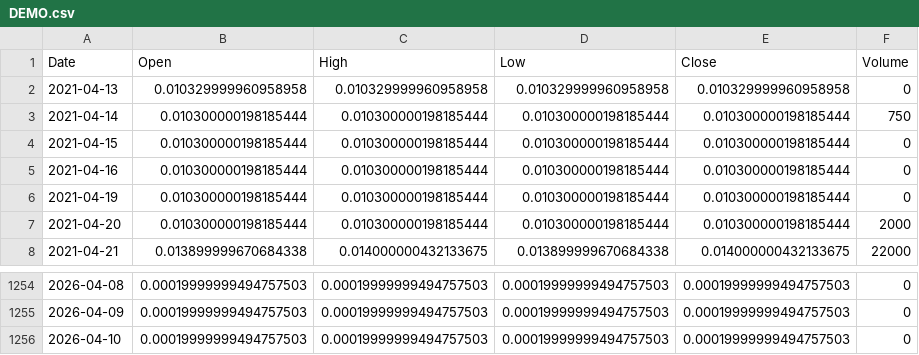
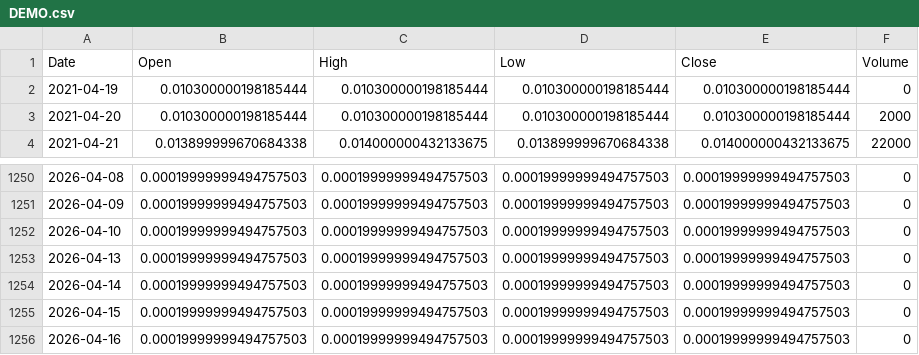
Before and after one commit to nexuskem/DOT_MARKET, a CSV file: dot_market/data_pipeline/cache/DEMO.csv, drawn as a sheet; only a part is shown, gaps mark what is left out; removed rows and columns are numbered as before the commit, all else as after; the diff names each change by its address in the sheet, - before the commit and + after, or states it on an @@ line.

```diff
--- a/dot_market/data_pipeline/cache/DEMO.csv
+++ b/dot_market/data_pipeline/cache/DEMO.csv
-row 2: 2021-04-13 | 0.010329999960958958 | 0.010329999960958958 | 0.010329999960958958 | 0.010329999960958958 | 0
-row 3: 2021-04-14 | 0.010300000198185444 | 0.010300000198185444 | 0.010300000198185444 | 0.010300000198185444 | 750
-row 4: 2021-04-15 | 0.010300000198185444 | 0.010300000198185444 | 0.010300000198185444 | 0.010300000198185444 | 0
-row 5: 2021-04-16 | 0.010300000198185444 | 0.010300000198185444 | 0.010300000198185444 | 0.010300000198185444 | 0
+row 1253: 2026-04-13 | 0.00019999999494757503 | 0.00019999999494757503 | 0.00019999999494757503 | 0.00019999999494757503 | 0
+row 1254: 2026-04-14 | 0.00019999999494757503 | 0.00019999999494757503 | 0.00019999999494757503 | 0.00019999999494757503 | 0
+row 1255: 2026-04-15 | 0.00019999999494757503 | 0.00019999999494757503 | 0.00019999999494757503 | 0.00019999999494757503 | 0
+row 1256: 2026-04-16 | 0.00019999999494757503 | 0.00019999999494757503 | 0.00019999999494757503 | 0.00019999999494757503 | 0
```
Also changed, not shown: dot_market/data_pipeline/cache/META.csv, 1 other file.
